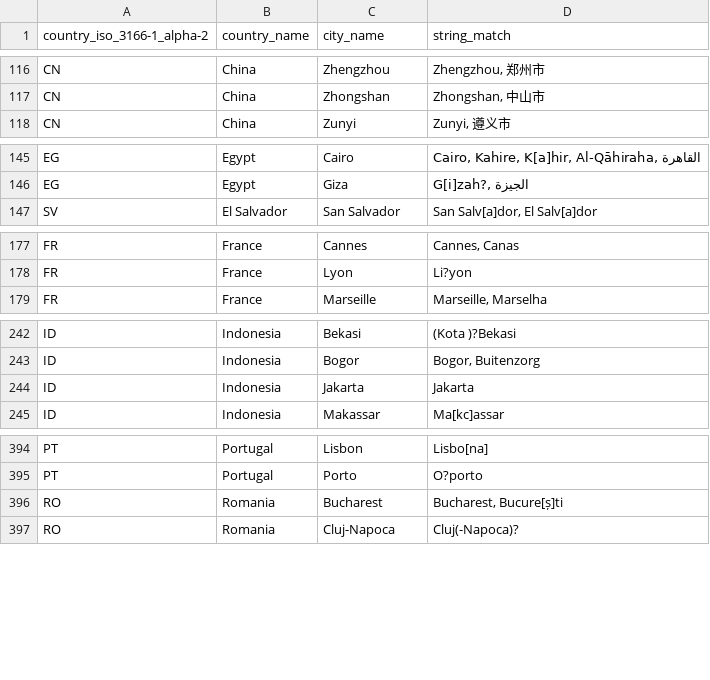
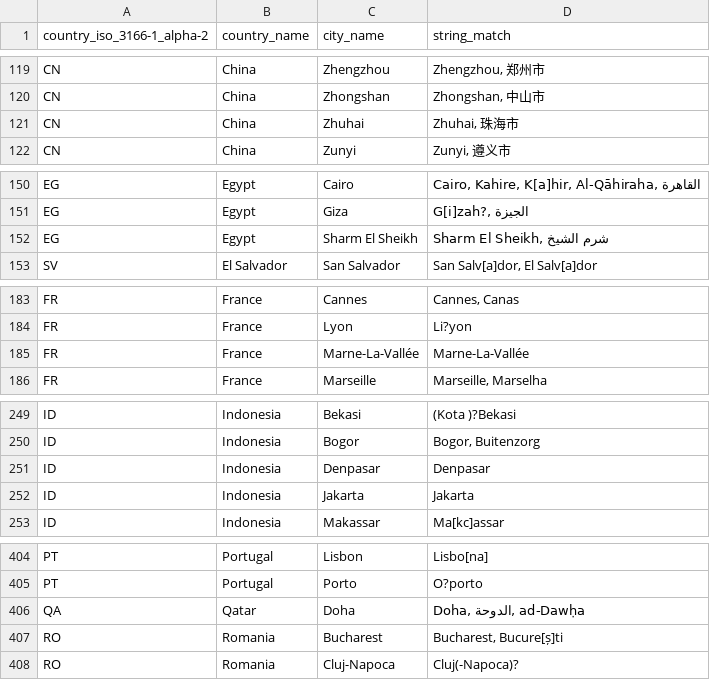
Before and after one commit to jan-rus/country-in-text-detector, a CSV file: data/cities.csv, drawn as a sheet; only a part is shown, gaps mark what is left out; the diff covers the shown part only; the diff names each change by its address in the sheet, - before the commit and + after, or states it on an @@ line.

```diff
--- a/data/cities.csv
+++ b/data/cities.csv
+row 121: CN | China | Zhuhai | Zhuhai, 珠海市
+row 152: EG | Egypt | Sharm El Sheikh | Sharm El Sheikh, شرم الشيخ
+row 185: FR | France | Marne-La-Vallée | Marne-La-Vallée
+row 251: ID | Indonesia | Denpasar | Denpasar
+row 406: QA | Qatar | Doha | Doha, الدوحة, ad-Dawḥa
```
Also changed, not shown: 9 added rows and 1 edited cell elsewhere in this file, 1 other file.
